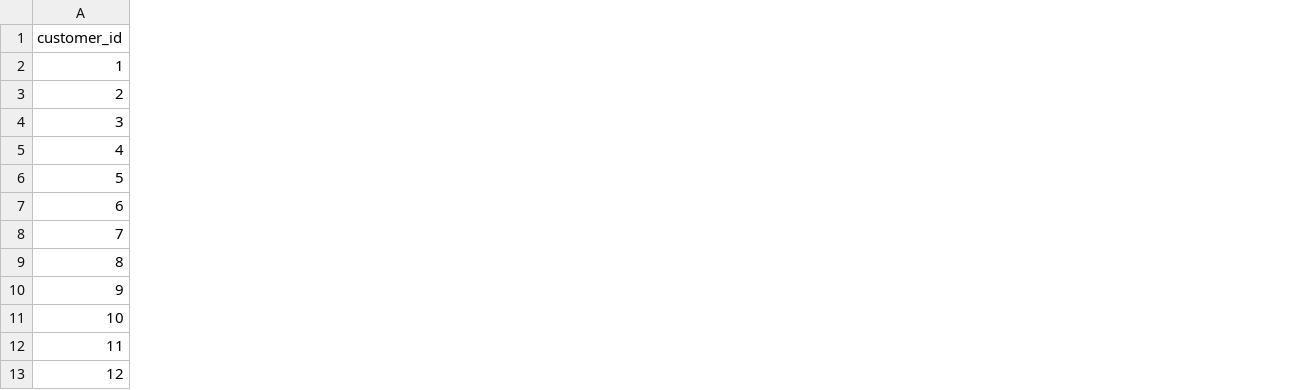
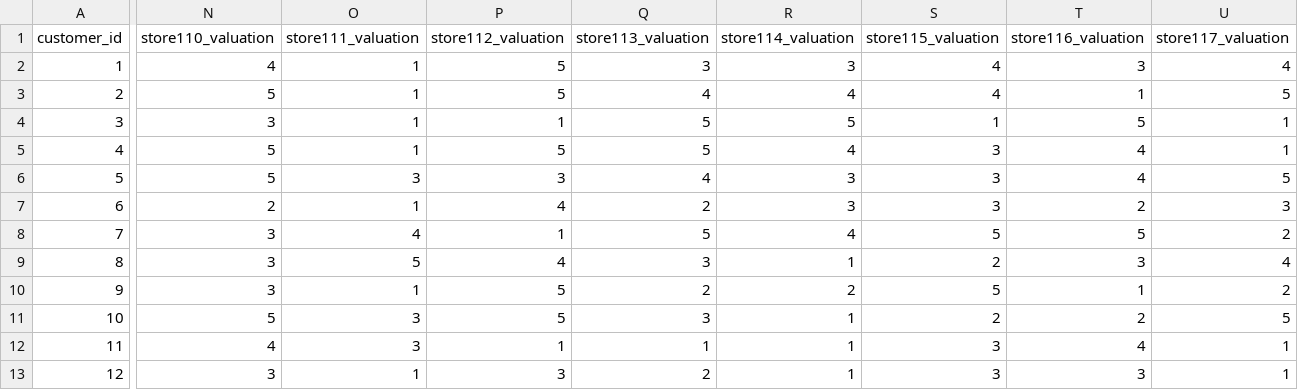
Before and after one commit to iihakk/Food-Waste-App, a CSV file: data/customers.csv, drawn as a sheet; only a part is shown, gaps mark what is left out; the diff covers the shown part only; the diff names each change by its address in the sheet, - before the commit and + after, or states it on an @@ line.

Commit message:
Add more bakery shops, documentation, and surprise bag model
- Add 17 new bakery stores (La Poire, El Abd, Mandarine Koueider,
  Etoile, Simonds, Dukes, Nola Cupcakes, Patchi) with coordinates
- Update customers.csv with valuations for all 27 stores
- Implement surprise bag model: items distributed among customers who order,
  waste only occurs when store gets 0 customers
- Add comprehensive documentation to all simulation modules
- Track new KPIs: items per bag, revenue efficiency, items distributed/wasted
- Update dashboard UI with new metrics and explanations

```diff
--- a/data/customers.csv
+++ b/data/customers.csv
+column N (store110_valuation), rows 2-13: 4 | 5 | 3 | 5 | 5 | 2 | 3 | 3 | 3 | 5 | 4 | 3
+column O (store111_valuation), rows 2-13: 1 | 1 | 1 | 1 | 3 | 1 | 4 | 5 | 1 | 3 | 3 | 1
+column P (store112_valuation), rows 2-13: 5 | 5 | 1 | 5 | 3 | 4 | 1 | 4 | 5 | 5 | 1 | 3
+column Q (store113_valuation), rows 2-13: 3 | 4 | 5 | 5 | 4 | 2 | 5 | 3 | 2 | 3 | 1 | 2
+column R (store114_valuation), rows 2-13: 3 | 4 | 5 | 4 | 3 | 3 | 4 | 1 | 2 | 1 | 1 | 1
+column S (store115_valuation), rows 2-13: 4 | 4 | 1 | 3 | 3 | 3 | 5 | 2 | 5 | 2 | 3 | 3
+column T (store116_valuation), rows 2-13: 3 | 1 | 5 | 4 | 4 | 2 | 5 | 3 | 1 | 2 | 4 | 3
+column U (store117_valuation), rows 2-13: 4 | 5 | 1 | 1 | 5 | 3 | 2 | 4 | 2 | 5 | 1 | 1
```
Also changed, not shown: 9 added columns elsewhere in this file, data/stores.csv, 4 other files.
